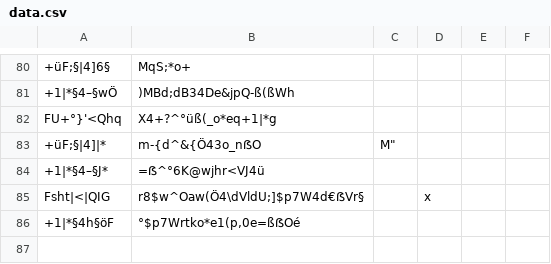
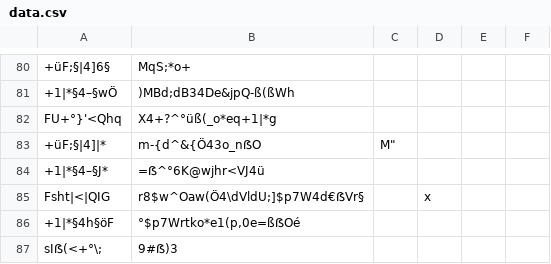
Before and after one commit to SvenLucke/slucke.com, a CSV file: filmlist/data.csv, drawn as a sheet; only a part is shown, gaps mark what is left out.

Commit message:
new entry

```diff
--- a/filmlist/data.csv
+++ b/filmlist/data.csv
@@ -87 +87,2 @@
 "+1|*§4h§öF";"°$p7Wrtko*e1(p,0e=ßẞOé";"";""
+" sIẞ(<+°\;";"9#ẞ)3";"";""
```
